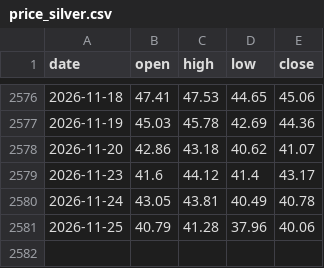
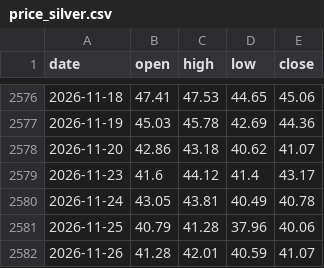
Before and after one commit to Allenvip1/G-E-T-F, a CSV file: data/price_silver.csv, drawn as a sheet; only a part is shown, gaps mark what is left out.

```diff
--- a/data/price_silver.csv
+++ b/data/price_silver.csv
@@ -2581 +2581,2 @@ date,open,high,low,close
 2026-11-25,40.79,41.28,37.96,40.06
+2026-11-26,41.28,42.01,40.59,41.07
```
Also changed, not shown: data/price_gold.csv, 1 other file.
